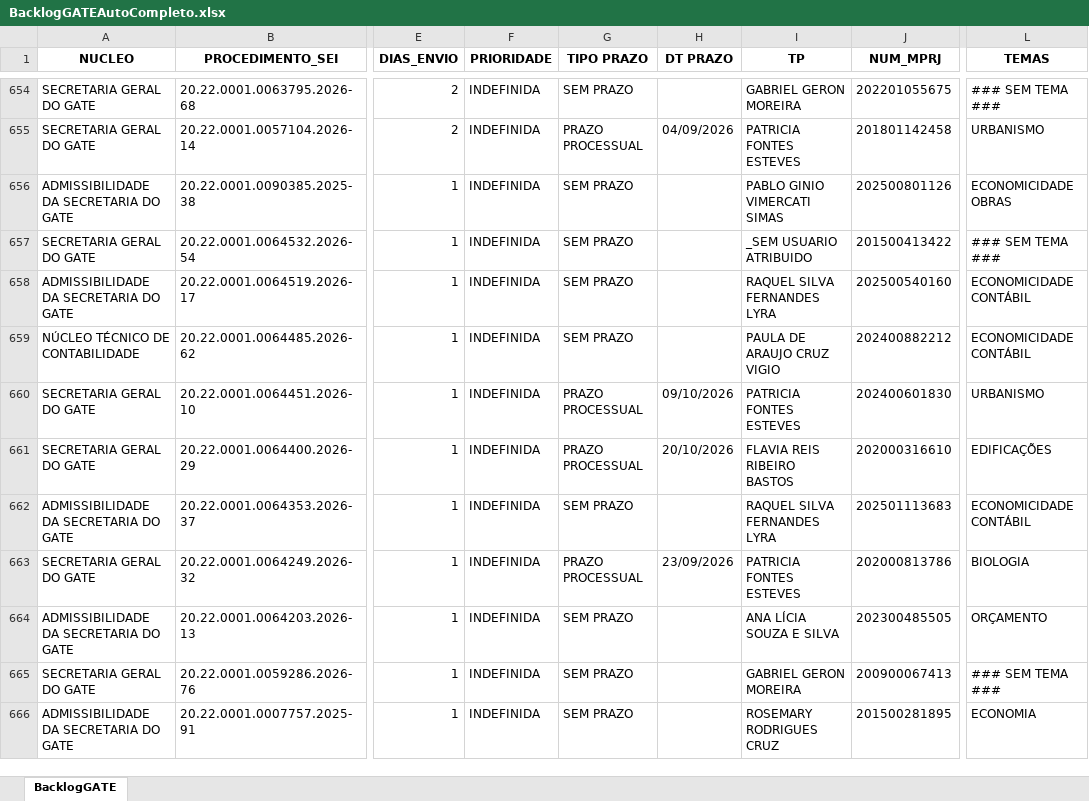
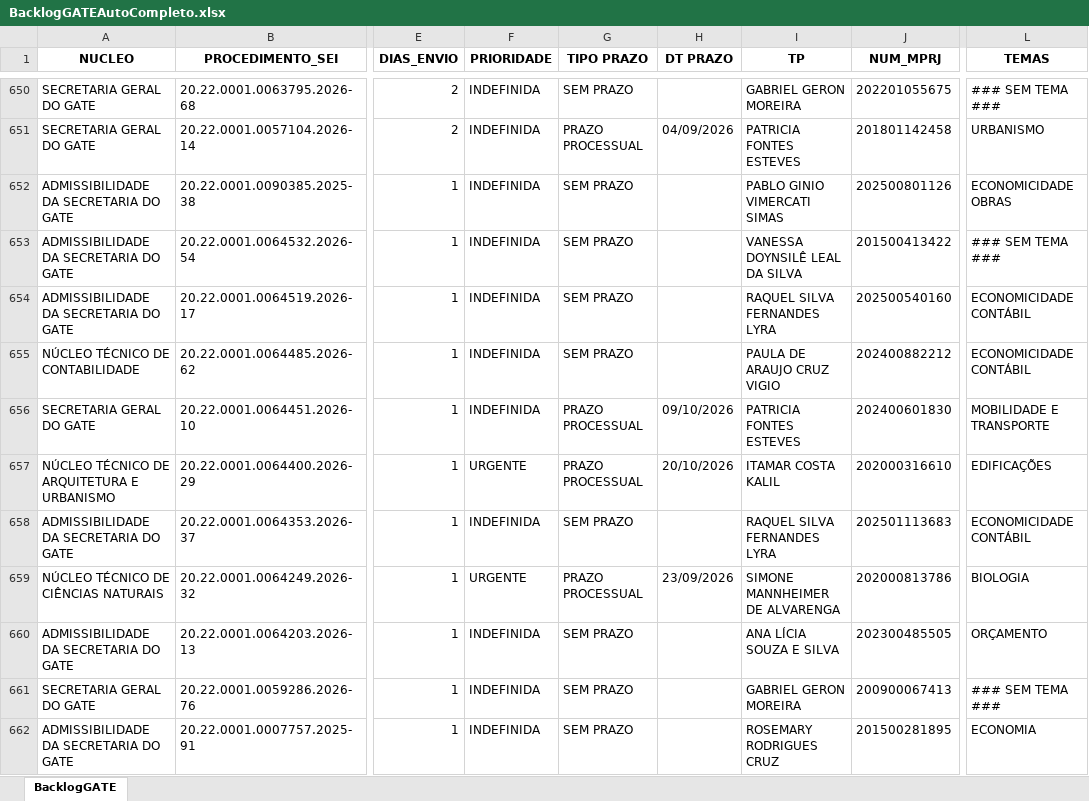
Before and after one commit to cdadosgate/backlog-GATE, an Excel workbook: BacklogGATEAutoCompleto.xlsx, sheet BacklogGATE, drawn as a sheet; only a part is shown, gaps mark what is left out; values as stored, in another font and other column widths than the file's, no borders; addresses are those after the commit; the diff covers the shown part only; the diff names each change by its address in the sheet, - before the commit and + after, or states it on an @@ line.

```diff
--- a/BacklogGATEAutoCompleto.xlsx (sheet BacklogGATE)
+++ b/BacklogGATEAutoCompleto.xlsx (sheet BacklogGATE)
-A653 (NUCLEO): SECRETARIA GERAL DO GATE
+A653 (NUCLEO): ADMISSIBILIDADE DA SECRETARIA DO GATE
-I653 (TP): _SEM USUARIO ATRIBUIDO
+I653 (TP): VANESSA DOYNSILÊ LEAL DA SILVA
-L656 (TEMAS): URBANISMO
+L656 (TEMAS): MOBILIDADE E TRANSPORTE
-A657 (NUCLEO): SECRETARIA GERAL DO GATE
+A657 (NUCLEO): NÚCLEO TÉCNICO DE ARQUITETURA E URBANISMO
-F657 (PRIORIDADE): INDEFINIDA
+F657 (PRIORIDADE): URGENTE
-I657 (TP): FLAVIA REIS RIBEIRO BASTOS
+I657 (TP): ITAMAR COSTA KALIL
-A659 (NUCLEO): SECRETARIA GERAL DO GATE
+A659 (NUCLEO): NÚCLEO TÉCNICO DE CIÊNCIAS NATURAIS
-F659 (PRIORIDADE): INDEFINIDA
+F659 (PRIORIDADE): URGENTE
-I659 (TP): PATRICIA FONTES ESTEVES
+I659 (TP): SIMONE MANNHEIMER DE ALVARENGA
```
Also changed, not shown: 1 added row, 4 removed rows and 17 edited cells elsewhere in this sheet, SaidaSemITGATEAutoCompleto.xlsx, 1 other file.
